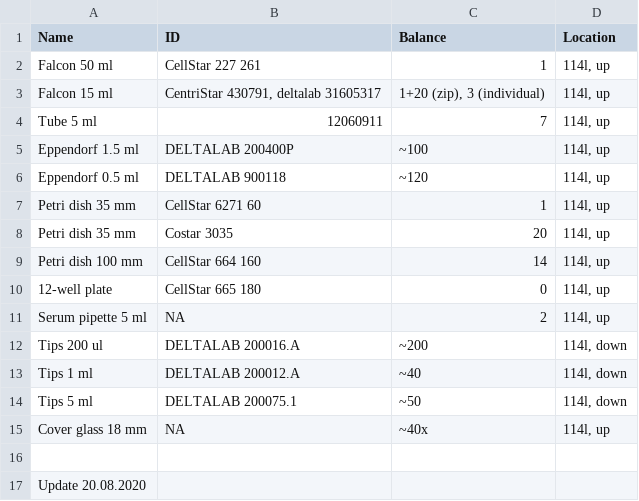
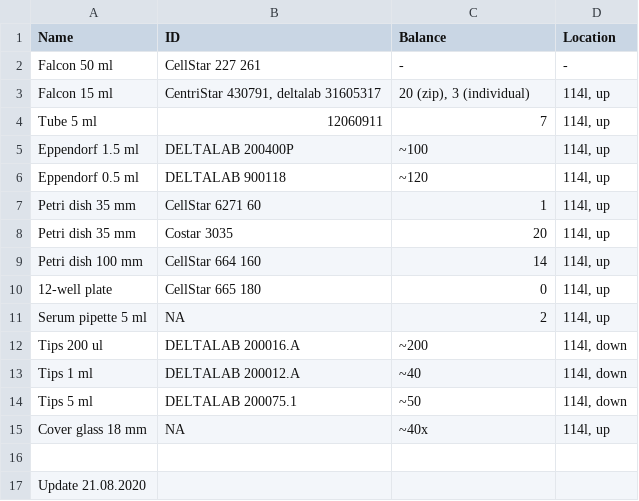
Before and after one commit to sonyann/Labnote, a CSV file: Projects/HPCA/plastic.csv, drawn as a sheet.

```diff
--- a/Projects/HPCA/plastic.csv
+++ b/Projects/HPCA/plastic.csv
@@ -1,4 +1,4 @@
 Name,ID,Balance,Location
-Falcon 50 ml,CellStar 227 261,1,"114l, up"
-Falcon 15 ml,"CentriStar 430791, deltalab 31605317","1+20 (zip), 3 (individual)","114l, up"
+Falcon 50 ml,CellStar 227 261,-,-
+Falcon 15 ml,"CentriStar 430791, deltalab 31605317","20 (zip), 3 (individual)","114l, up"
 Tube 5 ml,12060911,7,"114l, up"
@@ -16,2 +16,2 @@ Cover glass 18 mm,NA,~40x,"114l, up"
 ,,,
-Update 20.08.2020,,,
+Update 21.08.2020,,,
```
Also changed, not shown: 2 other files.
